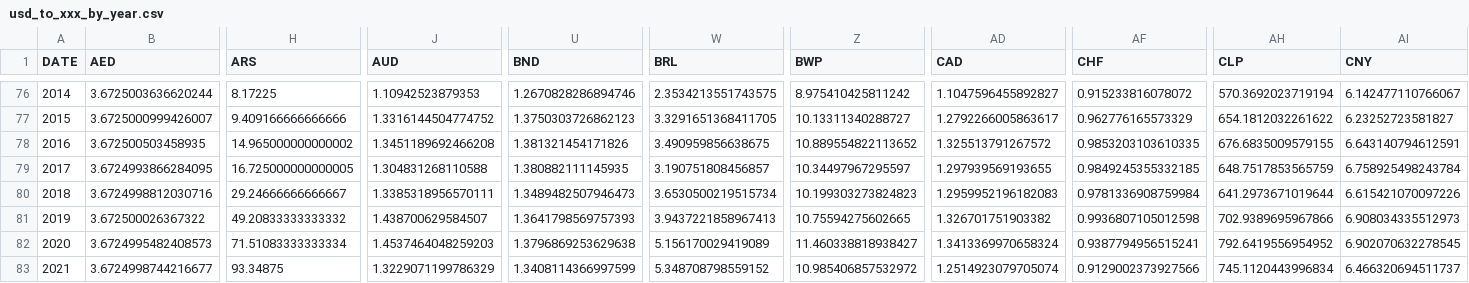
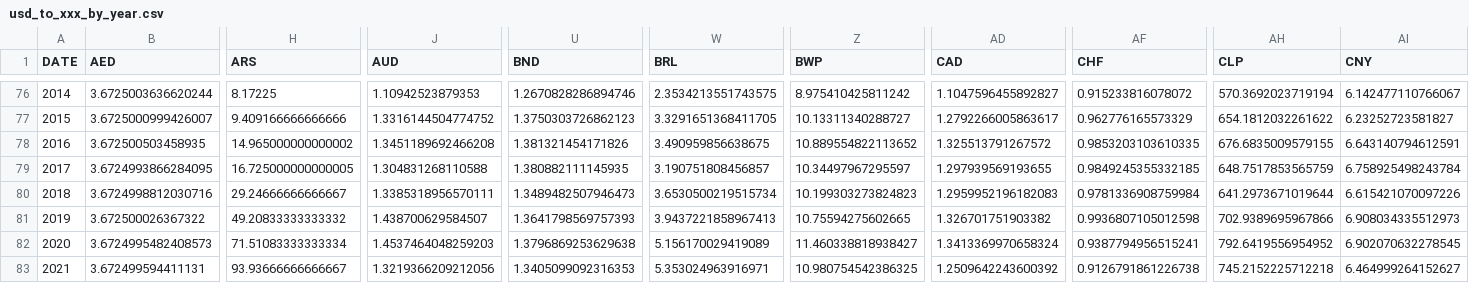
Before and after one commit to xriss/freechange, a CSV file: csv/usd_to_xxx_by_year.csv, drawn as a sheet; only a part is shown, gaps mark what is left out; the diff covers the shown part only; the diff names each change by its address in the sheet, - before the commit and + after, or states it on an @@ line.

```diff
--- a/csv/usd_to_xxx_by_year.csv
+++ b/csv/usd_to_xxx_by_year.csv
-B83 (AED): 3.6724998744216677
+B83 (AED): 3.672499594411131
-H83 (ARS): 93.34875
+H83 (ARS): 93.93666666666667
-J83 (AUD): 1.3229071199786329
+J83 (AUD): 1.3219366209212056
-U83 (BND): 1.3408114366997599
+U83 (BND): 1.3405099092316353
-W83 (BRL): 5.348708798559152
+W83 (BRL): 5.353024963916971
-Z83 (BWP): 10.985406857532972
+Z83 (BWP): 10.980754542386325
-AD83 (CAD): 1.2514923079705074
+AD83 (CAD): 1.2509642243600392
-AF83 (CHF): 0.9129002373927566
+AF83 (CHF): 0.9126791861226738
-AH83 (CLP): 745.1120443996834
+AH83 (CLP): 745.2152225712218
-AI83 (CNY): 6.466320694511737
+AI83 (CNY): 6.464999264152627
```
Also changed, not shown: 41 edited cells elsewhere in this file, 8 other files.
